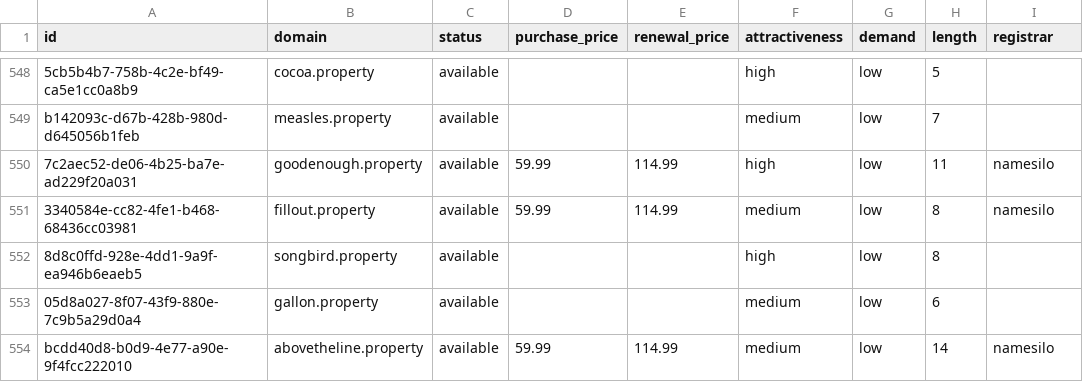
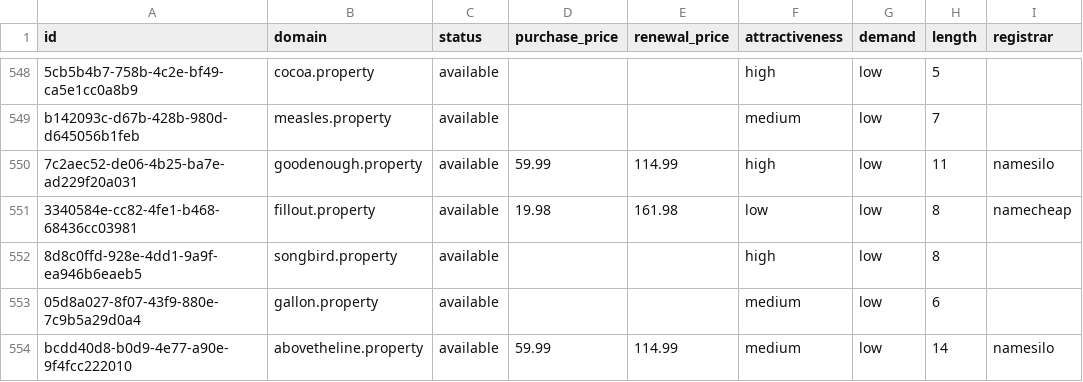
Before and after one commit to UniqueDomains/property-oneword-domains, a CSV file: property.csv, drawn as a sheet; only a part is shown, gaps mark what is left out; the diff names each change by its address in the sheet, - before the commit and + after, or states it on an @@ line.

Commit message:
Domains update

```diff
--- a/property.csv
+++ b/property.csv
-D551 (purchase_price): 59.99
+D551 (purchase_price): 19.98
-E551 (renewal_price): 114.99
+E551 (renewal_price): 161.98
-F551 (attractiveness): medium
+F551 (attractiveness): low
-I551 (registrar): namesilo
+I551 (registrar): namecheap
```
Also changed, not shown: 4 other files.
